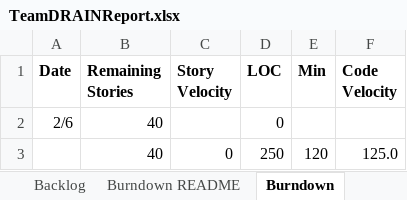
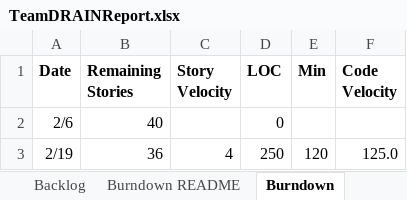
Before and after one commit to miahnaseem/SSW555_DRAIN, an Excel workbook: TeamDRAINReport.xlsx, sheet Burndown, drawn as a sheet; values as stored, in another font and other column widths than the file's, no borders; charts and pictures not drawn; the diff names each change by its address in the sheet, - before the commit and + after, or states it on an @@ line.

Commit message:
Completed User Stories with tests and updated excel sheet

```diff
--- a/TeamDRAINReport.xlsx (sheet Burndown)
+++ b/TeamDRAINReport.xlsx (sheet Burndown)
-A3 (Date): (empty)
+A3 (Date): 2/19
-B3 (Remaining Stories): 40
+B3 (Remaining Stories): 36
-C3 (Story Velocity): 0
+C3 (Story Velocity): 4
```
Also changed, not shown: sheet Sprint1, sheet Backlog, charts or pictures, 6 other files.
